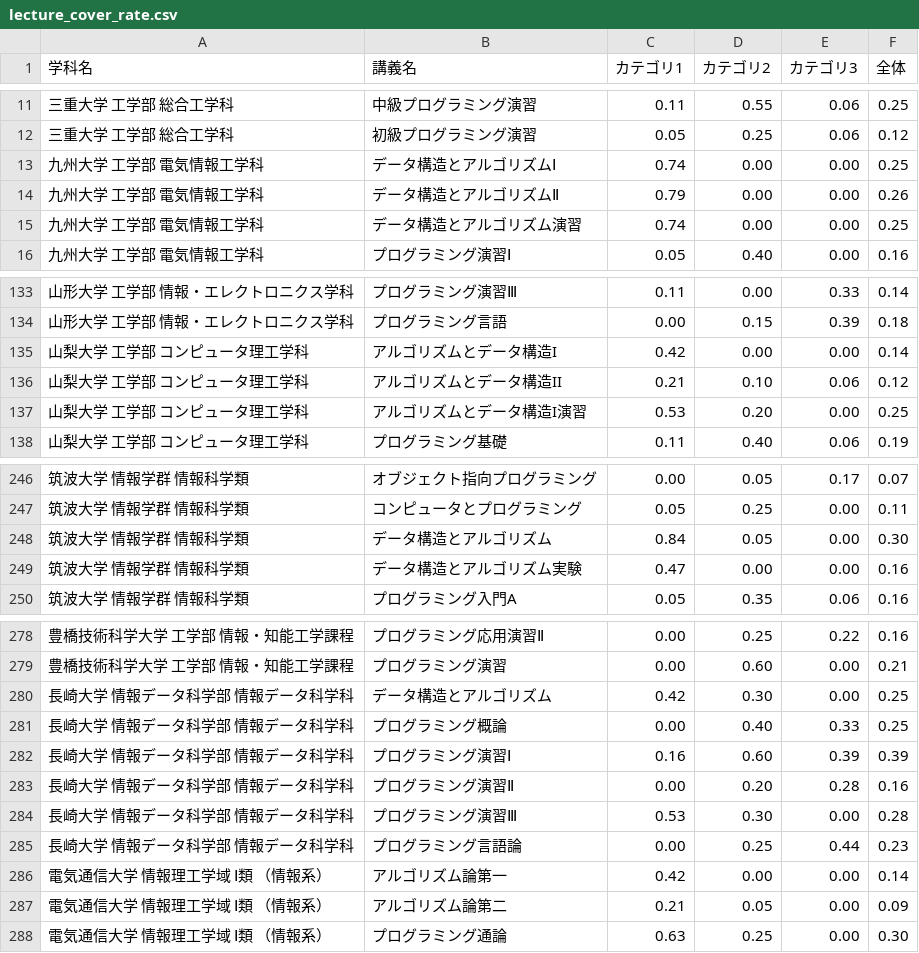
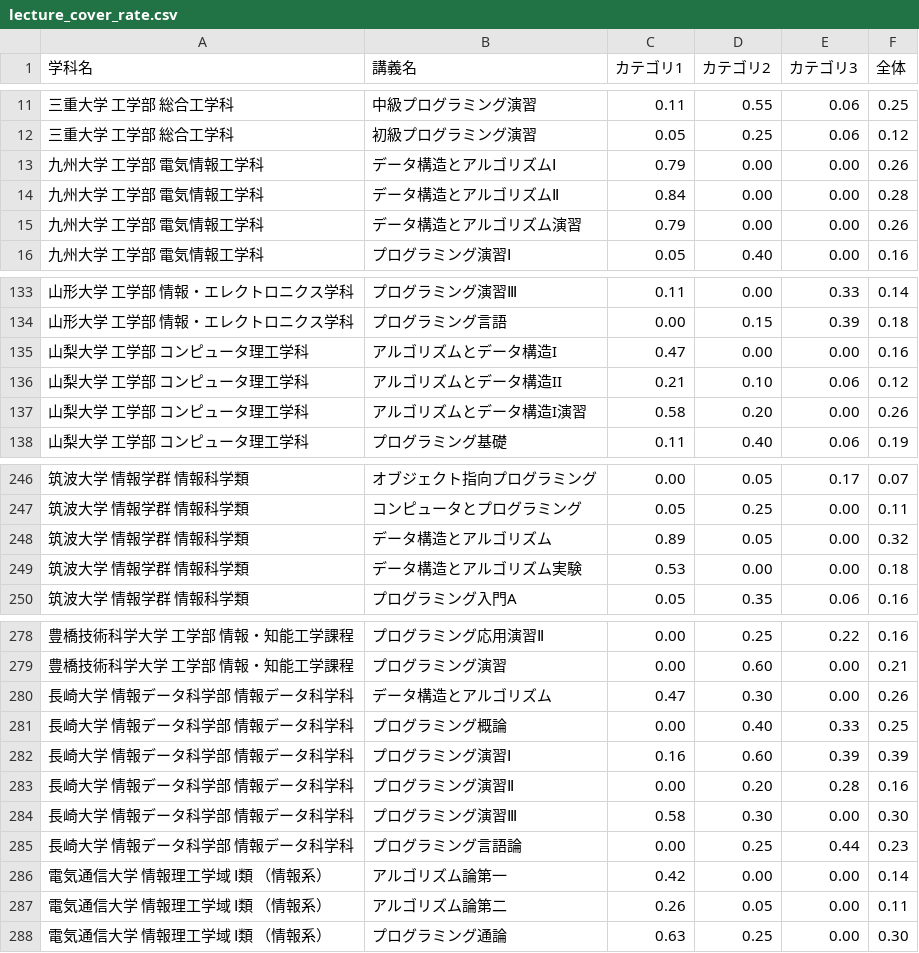
Before and after one commit to higolab/syllabus-survey_202310, a CSV file: lecture_cover_rate.csv, drawn as a sheet; only a part is shown, gaps mark what is left out; the diff covers the shown part only.

```diff
--- a/lecture_cover_rate.csv
+++ b/lecture_cover_rate.csv
@@ -12,5 +12,5 @@
 三重大学 工学部 総合工学科,初級プログラミング演習,0.05,0.25,0.06,0.12
-九州大学 工学部 電気情報工学科,データ構造とアルゴリズムⅠ,0.74,0.00,0.00,0.25
-九州大学 工学部 電気情報工学科,データ構造とアルゴリズムⅡ,0.79,0.00,0.00,0.26
-九州大学 工学部 電気情報工学科,データ構造とアルゴリズム演習,0.74,0.00,0.00,0.25
+九州大学 工学部 電気情報工学科,データ構造とアルゴリズムⅠ,0.79,0.00,0.00,0.26
+九州大学 工学部 電気情報工学科,データ構造とアルゴリズムⅡ,0.84,0.00,0.00,0.28
+九州大学 工学部 電気情報工学科,データ構造とアルゴリズム演習,0.79,0.00,0.00,0.26
 九州大学 工学部 電気情報工学科,プログラミング演習Ⅰ,0.05,0.40,0.00,0.16
@@ -134,5 +134,5 @@
 山形大学 工学部 情報・エレクトロニクス学科,プログラミング言語,0.00,0.15,0.39,0.18
-山梨大学 工学部 コンピュータ理工学科,アルゴリズムとデータ構造I,0.42,0.00,0.00,0.14
+山梨大学 工学部 コンピュータ理工学科,アルゴリズムとデータ構造I,0.47,0.00,0.00,0.16
 山梨大学 工学部 コンピュータ理工学科,アルゴリズムとデータ構造II,0.21,0.10,0.06,0.12
-山梨大学 工学部 コンピュータ理工学科,アルゴリズムとデータ構造I演習,0.53,0.20,0.00,0.25
+山梨大学 工学部 コンピュータ理工学科,アルゴリズムとデータ構造I演習,0.58,0.20,0.00,0.26
 山梨大学 工学部 コンピュータ理工学科,プログラミング基礎,0.11,0.40,0.06,0.19
@@ -247,4 +247,4 @@
 筑波大学 情報学群 情報科学類,コンピュータとプログラミング,0.05,0.25,0.00,0.11
-筑波大学 情報学群 情報科学類,データ構造とアルゴリズム,0.84,0.05,0.00,0.30
-筑波大学 情報学群 情報科学類,データ構造とアルゴリズム実験,0.47,0.00,0.00,0.16
+筑波大学 情報学群 情報科学類,データ構造とアルゴリズム,0.89,0.05,0.00,0.32
+筑波大学 情報学群 情報科学類,データ構造とアルゴリズム実験,0.53,0.00,0.00,0.18
 筑波大学 情報学群 情報科学類,プログラミング入門A,0.05,0.35,0.06,0.16
@@ -279,3 +279,3 @@
 豊橋技術科学大学 工学部 情報・知能工学課程,プログラミング演習,0.00,0.60,0.00,0.21
-長崎大学 情報データ科学部 情報データ科学科,データ構造とアルゴリズム,0.42,0.30,0.00,0.25
+長崎大学 情報データ科学部 情報データ科学科,データ構造とアルゴリズム,0.47,0.30,0.00,0.26
 長崎大学 情報データ科学部 情報データ科学科,プログラミング概論,0.00,0.40,0.33,0.25
@@ -283,6 +283,6 @@
 長崎大学 情報データ科学部 情報データ科学科,プログラミング演習Ⅱ,0.00,0.20,0.28,0.16
-長崎大学 情報データ科学部 情報データ科学科,プログラミング演習Ⅲ,0.53,0.30,0.00,0.28
+長崎大学 情報データ科学部 情報データ科学科,プログラミング演習Ⅲ,0.58,0.30,0.00,0.30
 長崎大学 情報データ科学部 情報データ科学科,プログラミング言語論,0.00,0.25,0.44,0.23
 電気通信大学 情報理工学域 Ⅰ類 （情報系）,アルゴリズム論第一,0.42,0.00,0.00,0.14
-電気通信大学 情報理工学域 Ⅰ類 （情報系）,アルゴリズム論第二,0.21,0.05,0.00,0.09
+電気通信大学 情報理工学域 Ⅰ類 （情報系）,アルゴリズム論第二,0.26,0.05,0.00,0.11
 電気通信大学 情報理工学域 Ⅰ類 （情報系）,プログラミング通論,0.63,0.25,0.00,0.30
```
Also changed, not shown: 18 edited cells elsewhere in this file, department_cover_rate.csv, department_matched_units_category1.csv, 1 other file.
